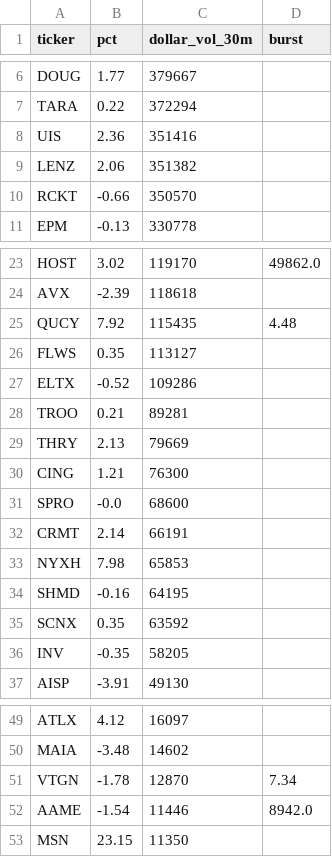
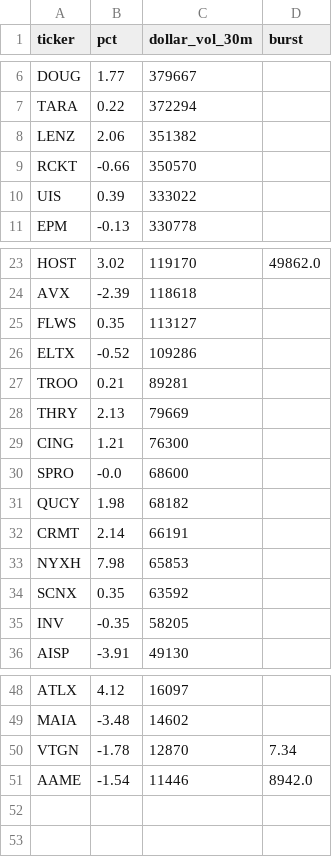
Before and after one commit to virgolaema/pump-search, a CSV file: data/hotlist.csv, drawn as a sheet; only a part is shown, gaps mark what is left out.

```diff
--- a/data/hotlist.csv
+++ b/data/hotlist.csv
@@ -7,5 +7,5 @@ DOUG,1.77,379667,
 TARA,0.22,372294,
-UIS,2.36,351416,
 LENZ,2.06,351382,
 RCKT,-0.66,350570,
+UIS,0.39,333022,
 EPM,-0.13,330778,
@@ -24,3 +24,2 @@ HOST,3.02,119170,49862.0
 AVX,-2.39,118618,
-QUCY,7.92,115435,4.48
 FLWS,0.35,113127,
@@ -31,5 +30,5 @@ CING,1.21,76300,
 SPRO,-0.0,68600,
+QUCY,1.98,68182,
 CRMT,2.14,66191,
 NYXH,7.98,65853,
-SHMD,-0.16,64195,
 SCNX,0.35,63592,
@@ -52,2 +51 @@ VTGN,-1.78,12870,7.34
 AAME,-1.54,11446,8942.0
-MSN,23.15,11350,
```
Also changed, not shown: data/runlog.csv, data/st_trending.csv, 2 other files.
